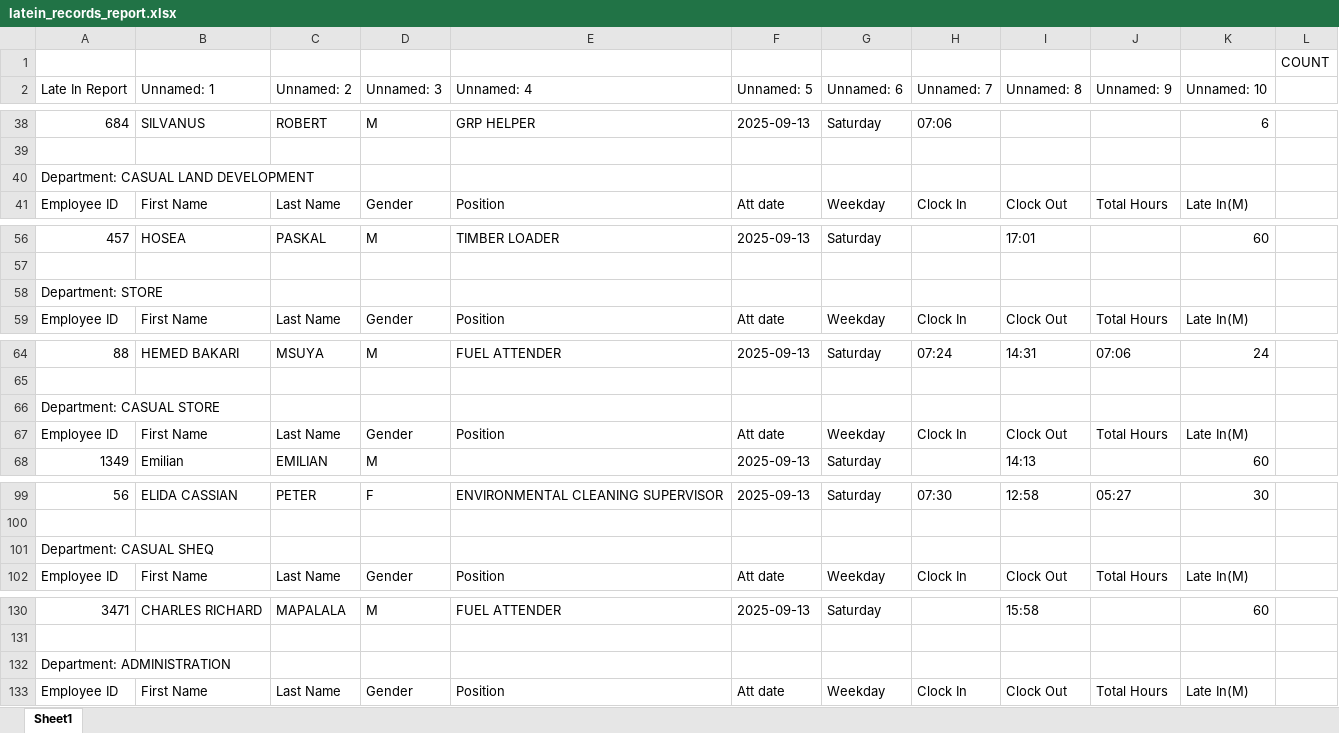
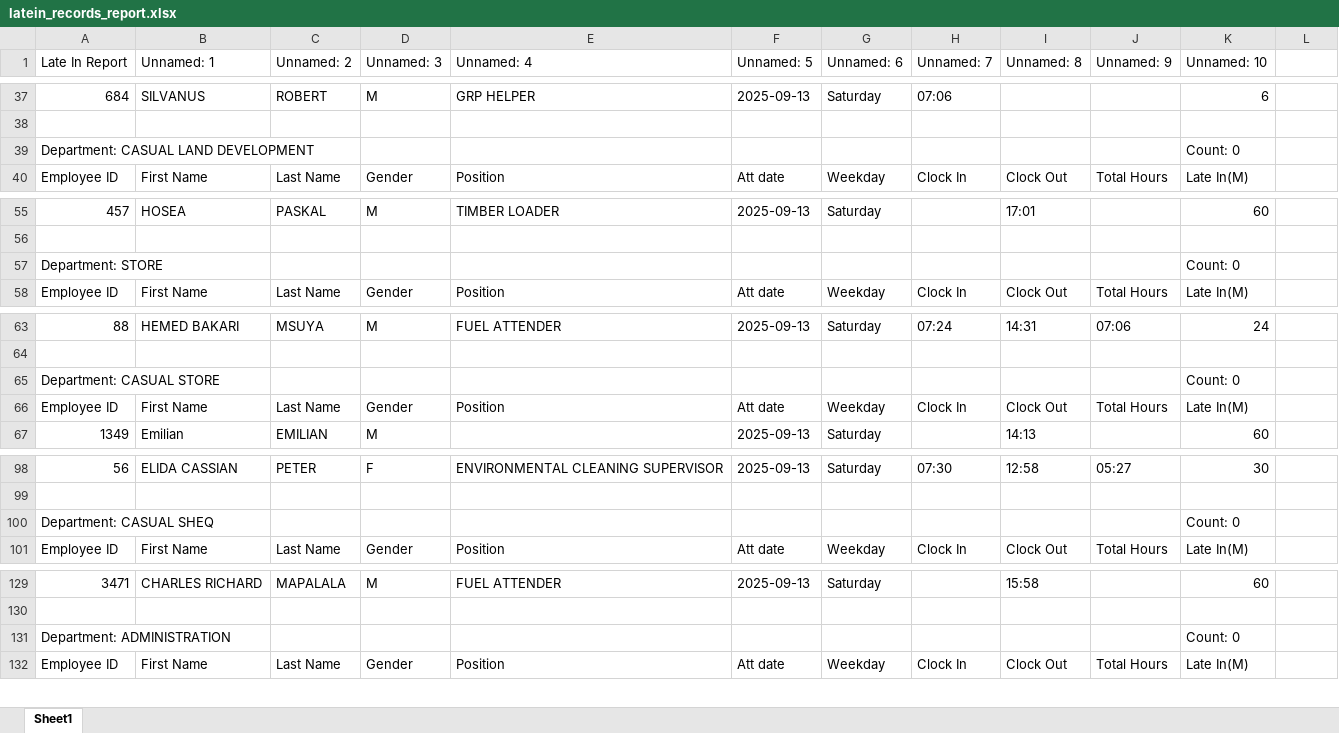
Before and after one commit to sempermort/BiometricReports, an Excel workbook: outputs/latein_records_report.xlsx, sheet Sheet1, drawn as a sheet; only a part is shown, gaps mark what is left out; values as stored, in another font and other column widths than the file's, no cell formats; removed rows and columns are numbered as before the commit, all else as after; the diff covers the shown part only; the diff names each change by its address in the sheet, - before the commit and + after, or states it on an @@ line.

```diff
--- a/outputs/latein_records_report.xlsx (sheet Sheet1)
+++ b/outputs/latein_records_report.xlsx (sheet Sheet1)
-row 1:  |  |  |  |  |  |  |  |  |  |  | COUNT
-K39 (Unnamed: 10): (empty)
+K39 (Unnamed: 10): Count: 0
-K57 (Unnamed: 10): (empty)
+K57 (Unnamed: 10): Count: 0
-K65 (Unnamed: 10): (empty)
+K65 (Unnamed: 10): Count: 0
-K100 (Unnamed: 10): (empty)
+K100 (Unnamed: 10): Count: 0
-K131 (Unnamed: 10): (empty)
+K131 (Unnamed: 10): Count: 0
```
Also changed, not shown: 19 edited cells elsewhere in this sheet, cell formats, outputs/leave_records_report.xlsx, outputs/present_records_report.xlsx, 2 other files.
